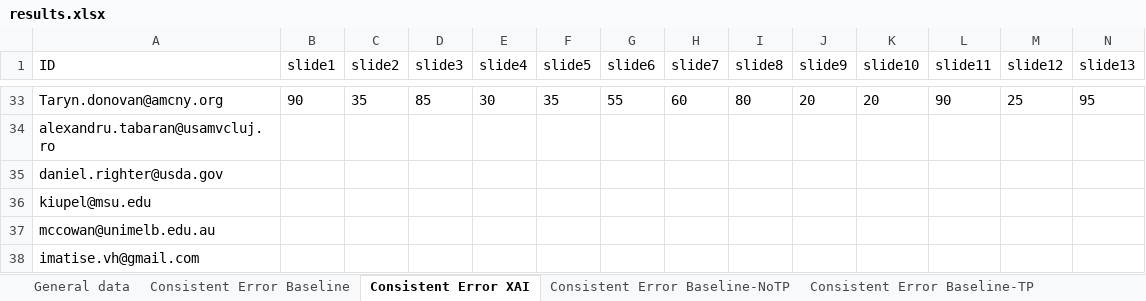
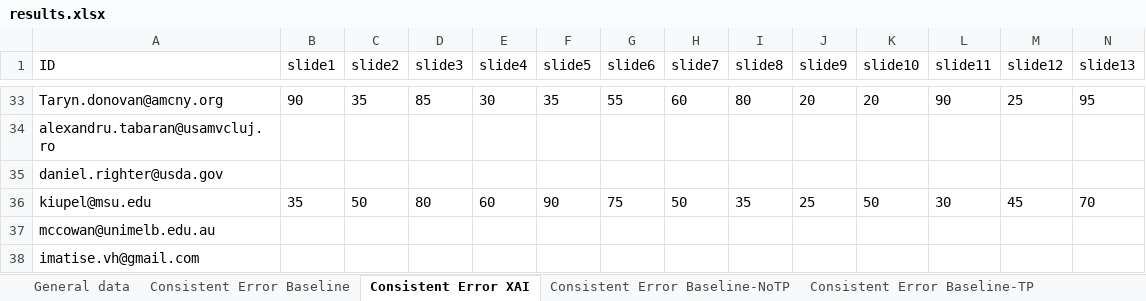
Before and after one commit to emelyrosbach/masterthesis, an Excel workbook: results.xlsx, sheet Consistent Error XAI, drawn as a sheet; only a part is shown, gaps mark what is left out; values as stored, in another font and other column widths than the file's, no borders; the diff covers the shown part only; the diff names each change by its address in the sheet, - before the commit and + after, or states it on an @@ line.

```diff
--- a/results.xlsx (sheet Consistent Error XAI)
+++ b/results.xlsx (sheet Consistent Error XAI)
-B36 (slide1): (empty)
+B36 (slide1): 35
-C36 (slide2): (empty)
+C36 (slide2): 50
-D36 (slide3): (empty)
+D36 (slide3): 80
-E36 (slide4): (empty)
+E36 (slide4): 60
-F36 (slide5): (empty)
+F36 (slide5): 90
-G36 (slide6): (empty)
+G36 (slide6): 75
-H36 (slide7): (empty)
+H36 (slide7): 50
-I36 (slide8): (empty)
+I36 (slide8): 35
-J36 (slide9): (empty)
+J36 (slide9): 25
-K36 (slide10): (empty)
+K36 (slide10): 50
-L36 (slide11): (empty)
+L36 (slide11): 30
-M36 (slide12): (empty)
+M36 (slide12): 45
-N36 (slide13): (empty)
+N36 (slide13): 70
```
Also changed, not shown: 9 edited cells elsewhere in this sheet, sheet General data, sheet Consistent Error XAI-TP, sheet Consistent Error XAI-NoTP, sheet Consistent Error AI, sheet JAS, 3 other files.
